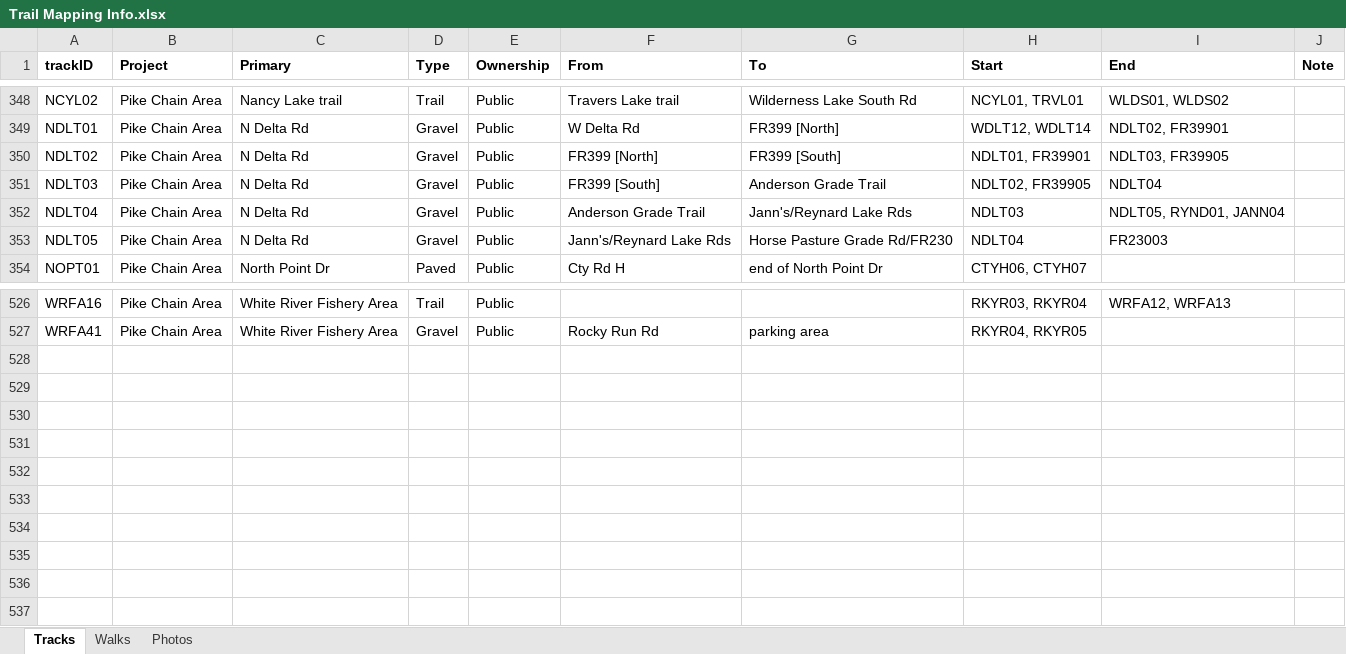
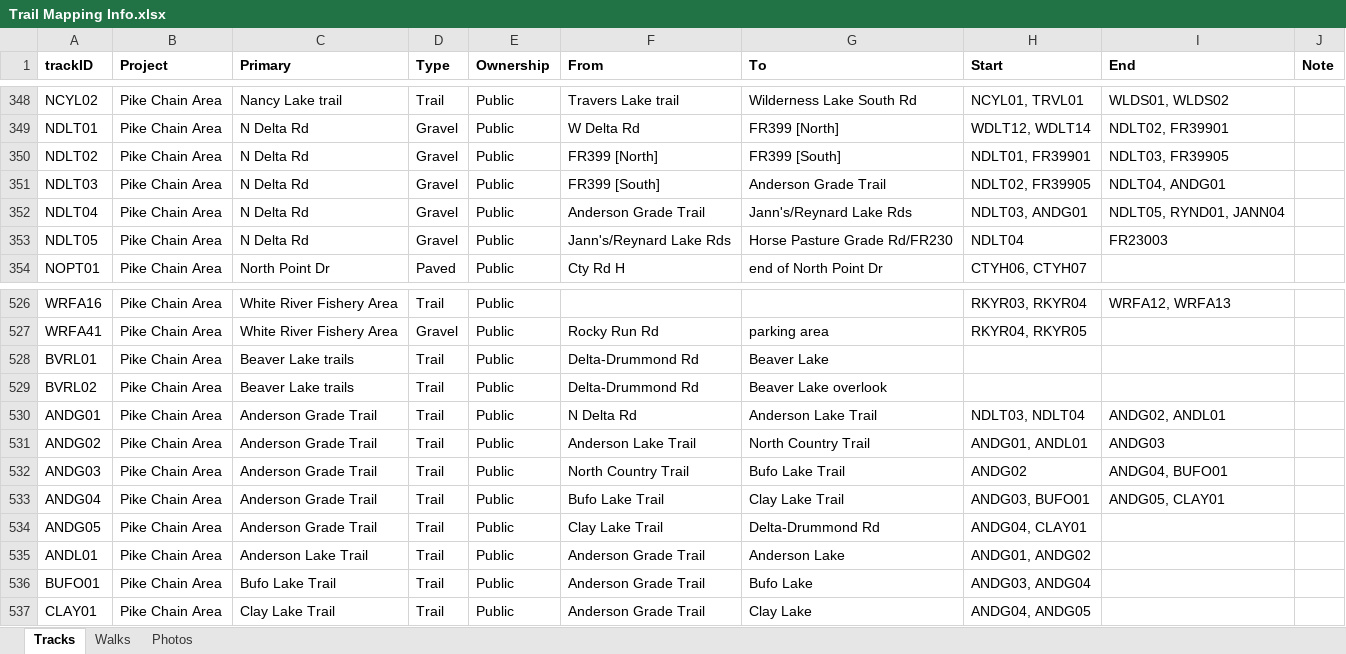
Before and after one commit to droglenc/MAPPING, an Excel workbook: Pike Chain Area/Data/Trail Mapping Info.xlsx, sheet Tracks, drawn as a sheet; only a part is shown, gaps mark what is left out; values as stored, in another font and other column widths than the file's, no borders; the diff names each change by its address in the sheet, - before the commit and + after, or states it on an @@ line.

```diff
--- a/Pike Chain Area/Data/Trail Mapping Info.xlsx (sheet Tracks)
+++ b/Pike Chain Area/Data/Trail Mapping Info.xlsx (sheet Tracks)
-I351 (End): NDLT04
+I351 (End): NDLT04, ANDG01
-H352 (Start): NDLT03
+H352 (Start): NDLT03, ANDG01
+row 528: BVRL01 | Pike Chain Area | Beaver Lake trails | Trail | Public | Delta-Drummond Rd | Beaver Lake
+row 529: BVRL02 | Pike Chain Area | Beaver Lake trails | Trail | Public | Delta-Drummond Rd | Beaver Lake overlook
+row 530: ANDG01 | Pike Chain Area | Anderson Grade Trail | Trail | Public | N Delta Rd | Anderson Lake Trail | NDLT03, NDLT04 | ANDG02, ANDL01
+row 531: ANDG02 | Pike Chain Area | Anderson Grade Trail | Trail | Public | Anderson Lake Trail | North Country Trail | ANDG01, ANDL01 | ANDG03
+row 532: ANDG03 | Pike Chain Area | Anderson Grade Trail | Trail | Public | North Country Trail | Bufo Lake Trail | ANDG02 | ANDG04, BUFO01
+row 533: ANDG04 | Pike Chain Area | Anderson Grade Trail | Trail | Public | Bufo Lake Trail | Clay Lake Trail | ANDG03, BUFO01 | ANDG05, CLAY01
+row 534: ANDG05 | Pike Chain Area | Anderson Grade Trail | Trail | Public | Clay Lake Trail | Delta-Drummond Rd | ANDG04, CLAY01
+row 535: ANDL01 | Pike Chain Area | Anderson Lake Trail | Trail | Public | Anderson Grade Trail | Anderson Lake | ANDG01, ANDG02
+row 536: BUFO01 | Pike Chain Area | Bufo Lake Trail | Trail | Public | Anderson Grade Trail | Bufo Lake | ANDG03, ANDG04
+row 537: CLAY01 | Pike Chain Area | Clay Lake Trail | Trail | Public | Anderson Grade Trail | Clay Lake | ANDG04, ANDG05
```
Also changed, not shown: 24 other files.
